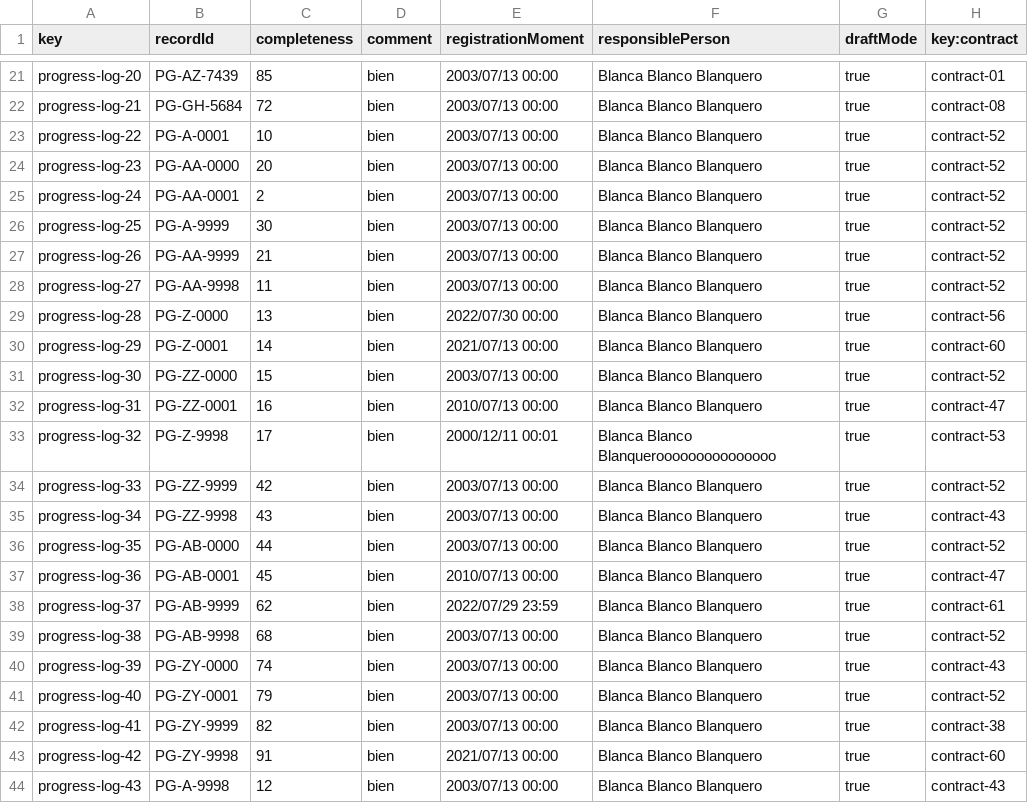
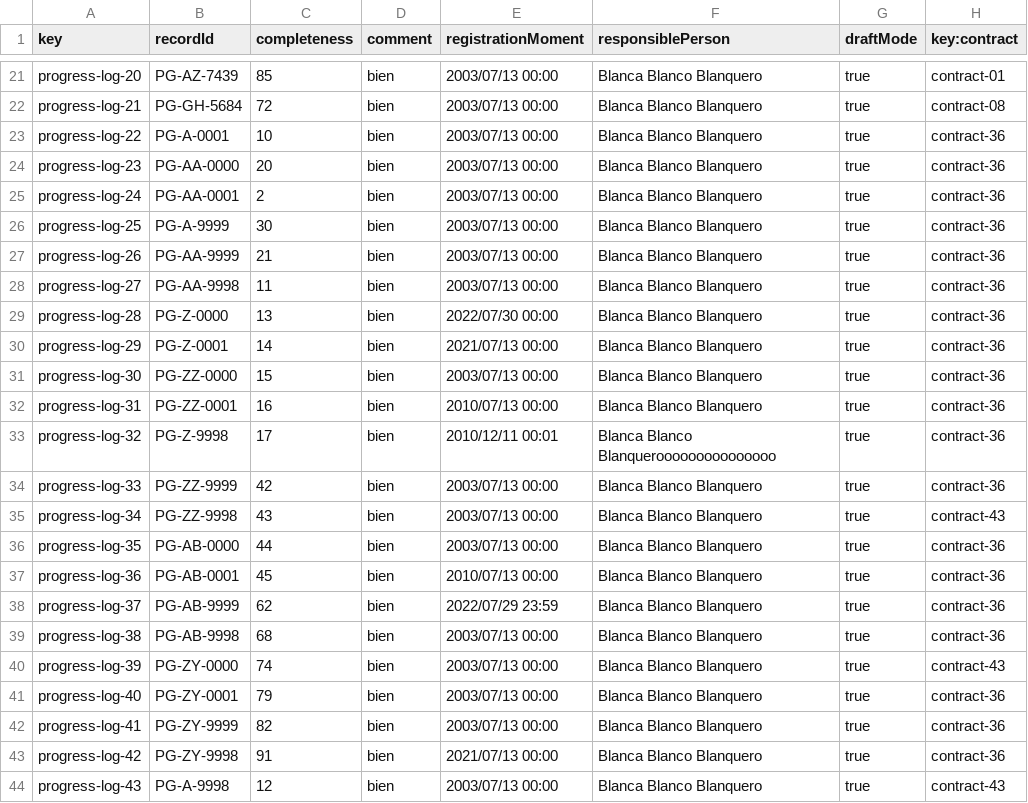
Before and after one commit to maryycarrera/Acme-SF-D04, a CSV file: src/main/webapp/WEB-INF/resources/sample-data/progress-log.csv, drawn as a sheet; only a part is shown, gaps mark what is left out; the diff covers the shown part only.

Commit message:
fix csv progress logs

```diff
--- a/src/main/webapp/WEB-INF/resources/sample-data/progress-log.csv
+++ b/src/main/webapp/WEB-INF/resources/sample-data/progress-log.csv
@@ -22,23 +22,23 @@ progress-log-20,PG-AZ-7439,85,bien,2003/07/13 00:00,Blanca Blanco Blanquero,true
 progress-log-21,PG-GH-5684,72,bien,2003/07/13 00:00,Blanca Blanco Blanquero,true,contract-08
-progress-log-22,PG-A-0001,10,bien,2003/07/13 00:00,Blanca Blanco Blanquero,true,contract-52
-progress-log-23,PG-AA-0000,20,bien,2003/07/13 00:00,Blanca Blanco Blanquero,true,contract-52
-progress-log-24,PG-AA-0001,2,bien,2003/07/13 00:00,Blanca Blanco Blanquero,true,contract-52
-progress-log-25,PG-A-9999,30,bien,2003/07/13 00:00,Blanca Blanco Blanquero,true,contract-52
-progress-log-26,PG-AA-9999,21,bien,2003/07/13 00:00,Blanca Blanco Blanquero,true,contract-52
-progress-log-27,PG-AA-9998,11,bien,2003/07/13 00:00,Blanca Blanco Blanquero,true,contract-52
-progress-log-28,PG-Z-0000,13,bien,2022/07/30 00:00,Blanca Blanco Blanquero,true,contract-56
-progress-log-29,PG-Z-0001,14,bien,2021/07/13 00:00,Blanca Blanco Blanquero,true,contract-60
-progress-log-30,PG-ZZ-0000,15,bien,2003/07/13 00:00,Blanca Blanco Blanquero,true,contract-52
-progress-log-31,PG-ZZ-0001,16,bien,2010/07/13 00:00,Blanca Blanco Blanquero,true,contract-47
-progress-log-32,PG-Z-9998,17,bien,2000/12/11 00:01,Blanca Blanco Blanquerooooooooooooooo,true,contract-53
-progress-log-33,PG-ZZ-9999,42,bien,2003/07/13 00:00,Blanca Blanco Blanquero,true,contract-52
+progress-log-22,PG-A-0001,10,bien,2003/07/13 00:00,Blanca Blanco Blanquero,true,contract-36
+progress-log-23,PG-AA-0000,20,bien,2003/07/13 00:00,Blanca Blanco Blanquero,true,contract-36
+progress-log-24,PG-AA-0001,2,bien,2003/07/13 00:00,Blanca Blanco Blanquero,true,contract-36
+progress-log-25,PG-A-9999,30,bien,2003/07/13 00:00,Blanca Blanco Blanquero,true,contract-36
+progress-log-26,PG-AA-9999,21,bien,2003/07/13 00:00,Blanca Blanco Blanquero,true,contract-36
+progress-log-27,PG-AA-9998,11,bien,2003/07/13 00:00,Blanca Blanco Blanquero,true,contract-36
+progress-log-28,PG-Z-0000,13,bien,2022/07/30 00:00,Blanca Blanco Blanquero,true,contract-36
+progress-log-29,PG-Z-0001,14,bien,2021/07/13 00:00,Blanca Blanco Blanquero,true,contract-36
+progress-log-30,PG-ZZ-0000,15,bien,2003/07/13 00:00,Blanca Blanco Blanquero,true,contract-36
+progress-log-31,PG-ZZ-0001,16,bien,2010/07/13 00:00,Blanca Blanco Blanquero,true,contract-36
+progress-log-32,PG-Z-9998,17,bien,2010/12/11 00:01,Blanca Blanco Blanquerooooooooooooooo,true,contract-36
+progress-log-33,PG-ZZ-9999,42,bien,2003/07/13 00:00,Blanca Blanco Blanquero,true,contract-36
 progress-log-34,PG-ZZ-9998,43,bien,2003/07/13 00:00,Blanca Blanco Blanquero,true,contract-43
-progress-log-35,PG-AB-0000,44,bien,2003/07/13 00:00,Blanca Blanco Blanquero,true,contract-52
-progress-log-36,PG-AB-0001,45,bien,2010/07/13 00:00,Blanca Blanco Blanquero,true,contract-47
-progress-log-37,PG-AB-9999,62,bien,2022/07/29 23:59,Blanca Blanco Blanquero,true,contract-61
-progress-log-38,PG-AB-9998,68,bien,2003/07/13 00:00,Blanca Blanco Blanquero,true,contract-52
+progress-log-35,PG-AB-0000,44,bien,2003/07/13 00:00,Blanca Blanco Blanquero,true,contract-36
+progress-log-36,PG-AB-0001,45,bien,2010/07/13 00:00,Blanca Blanco Blanquero,true,contract-36
+progress-log-37,PG-AB-9999,62,bien,2022/07/29 23:59,Blanca Blanco Blanquero,true,contract-36
+progress-log-38,PG-AB-9998,68,bien,2003/07/13 00:00,Blanca Blanco Blanquero,true,contract-36
 progress-log-39,PG-ZY-0000,74,bien,2003/07/13 00:00,Blanca Blanco Blanquero,true,contract-43
-progress-log-40,PG-ZY-0001,79,bien,2003/07/13 00:00,Blanca Blanco Blanquero,true,contract-52
-progress-log-41,PG-ZY-9999,82,bien,2003/07/13 00:00,Blanca Blanco Blanquero,true,contract-38
-progress-log-42,PG-ZY-9998,91,bien,2021/07/13 00:00,Blanca Blanco Blanquero,true,contract-60
+progress-log-40,PG-ZY-0001,79,bien,2003/07/13 00:00,Blanca Blanco Blanquero,true,contract-36
+progress-log-41,PG-ZY-9999,82,bien,2003/07/13 00:00,Blanca Blanco Blanquero,true,contract-36
+progress-log-42,PG-ZY-9998,91,bien,2021/07/13 00:00,Blanca Blanco Blanquero,true,contract-36
 progress-log-43,PG-A-9998,12,bien,2003/07/13 00:00,Blanca Blanco Blanquero,true,contract-43
```
Also changed, not shown: 6 edited cells elsewhere in this file.
